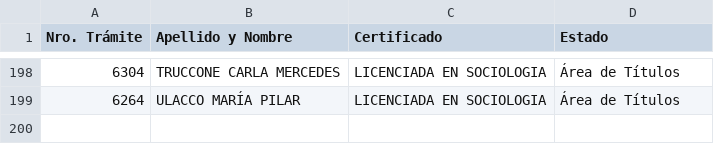
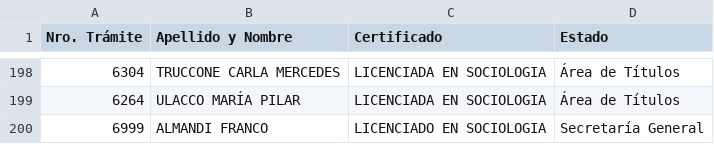
Before and after one commit to aguzanotti/sociologiaunvm, a CSV file: data.csv, drawn as a sheet; only a part is shown, gaps mark what is left out; the diff names each change by its address in the sheet, - before the commit and + after, or states it on an @@ line.

Commit message:
Update data.csv

```diff
--- a/data.csv
+++ b/data.csv
+row 200: 6999 | ALMANDI FRANCO | LICENCIADO EN SOCIOLOGIA | Secretaría General
```
